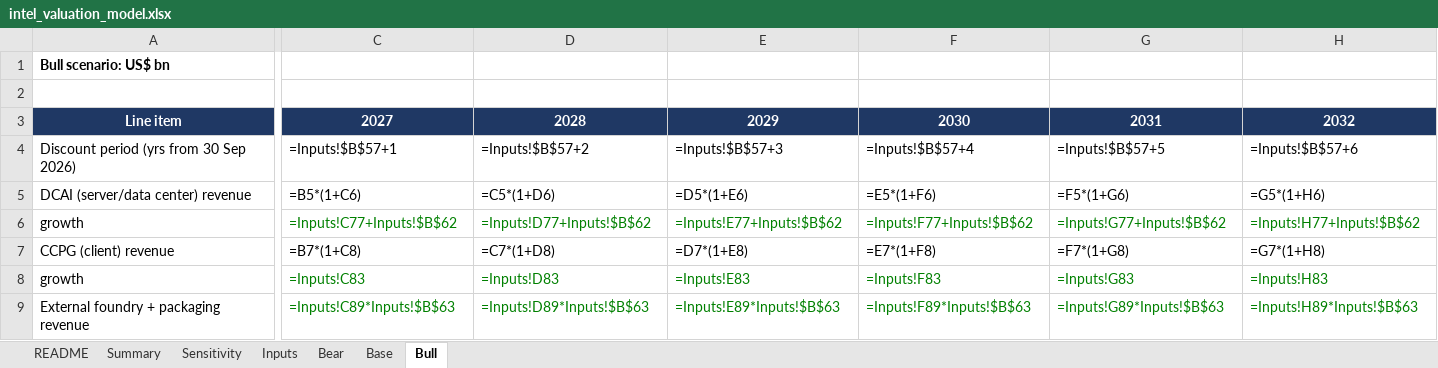
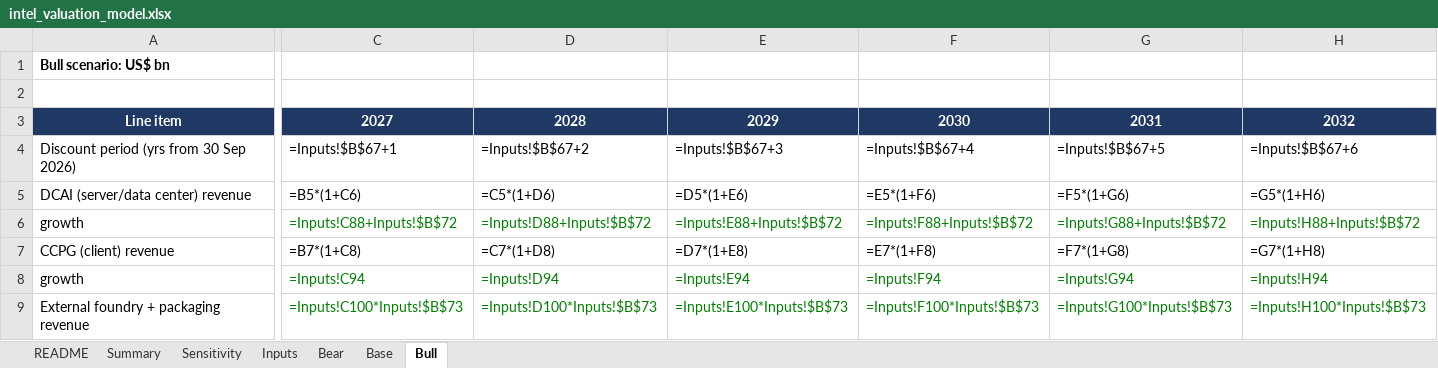
Before and after one commit to f20250600-cmd/csv-, an Excel workbook: research/model/intel_valuation_model.xlsx, sheet Bull, drawn as a sheet; only a part is shown, gaps mark what is left out; values as stored, in another font and other column widths than the file's, no borders; formulas without a stored value are shown as written; the diff covers the shown part only; the diff names each change by its address in the sheet, - before the commit and + after, or states it on an @@ line.

```diff
--- a/research/model/intel_valuation_model.xlsx (sheet Bull)
+++ b/research/model/intel_valuation_model.xlsx (sheet Bull)
-C4: =Inputs!$B$57+1
+C4: =Inputs!$B$67+1
-D4: =Inputs!$B$57+2
+D4: =Inputs!$B$67+2
-E4: =Inputs!$B$57+3
+E4: =Inputs!$B$67+3
-F4: =Inputs!$B$57+4
+F4: =Inputs!$B$67+4
-G4: =Inputs!$B$57+5
+G4: =Inputs!$B$67+5
-H4: =Inputs!$B$57+6
+H4: =Inputs!$B$67+6
-C6: =Inputs!C77+Inputs!$B$62
+C6: =Inputs!C88+Inputs!$B$72
-D6: =Inputs!D77+Inputs!$B$62
+D6: =Inputs!D88+Inputs!$B$72
-E6: =Inputs!E77+Inputs!$B$62
+E6: =Inputs!E88+Inputs!$B$72
-F6: =Inputs!F77+Inputs!$B$62
+F6: =Inputs!F88+Inputs!$B$72
-G6: =Inputs!G77+Inputs!$B$62
+G6: =Inputs!G88+Inputs!$B$72
-H6: =Inputs!H77+Inputs!$B$62
+H6: =Inputs!H88+Inputs!$B$72
-C8: =Inputs!C83
+C8: =Inputs!C94
-D8: =Inputs!D83
+D8: =Inputs!D94
-E8: =Inputs!E83
+E8: =Inputs!E94
-F8: =Inputs!F83
+F8: =Inputs!F94
-G8: =Inputs!G83
+G8: =Inputs!G94
-H8: =Inputs!H83
+H8: =Inputs!H94
-C9: =Inputs!C89*Inputs!$B$63
+C9: =Inputs!C100*Inputs!$B$73
-D9: =Inputs!D89*Inputs!$B$63
+D9: =Inputs!D100*Inputs!$B$73
-E9: =Inputs!E89*Inputs!$B$63
+E9: =Inputs!E100*Inputs!$B$73
-F9: =Inputs!F89*Inputs!$B$63
+F9: =Inputs!F100*Inputs!$B$73
-G9: =Inputs!G89*Inputs!$B$63
+G9: =Inputs!G100*Inputs!$B$73
-H9: =Inputs!H89*Inputs!$B$63
+H9: =Inputs!H100*Inputs!$B$73
```
Also changed, not shown: 3 added rows and 160 edited cells elsewhere in this sheet, sheet Bear, sheet Base, sheet Sensitivity, sheet Inputs, sheet Summary, sheet README, 3 other files.
